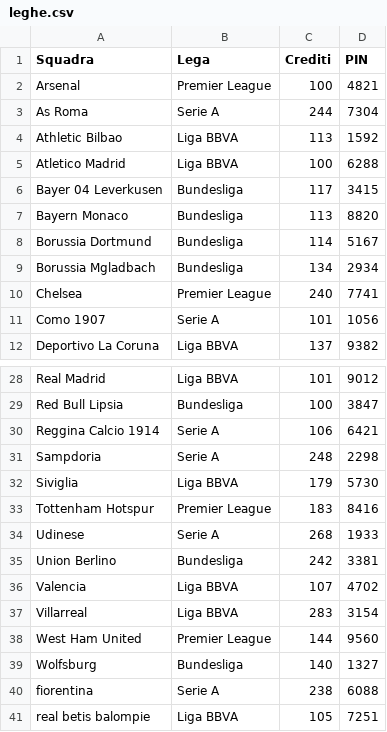
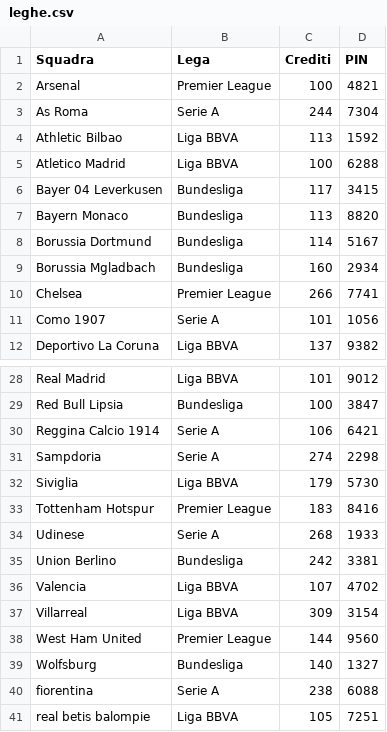
Before and after one commit to boo99ooq/LFM, a CSV file: leghe.csv, drawn as a sheet; only a part is shown, gaps mark what is left out.

Commit message:
Svincolo Guendouzi

```diff
--- a/leghe.csv
+++ b/leghe.csv
@@ -8,4 +8,4 @@ Bayern Monaco,Bundesliga,113,8820
 Borussia Dortmund,Bundesliga,114,5167
-Borussia Mgladbach,Bundesliga,134,2934
-Chelsea,Premier League,240,7741
+Borussia Mgladbach,Bundesliga,160,2934
+Chelsea,Premier League,266,7741
 Como 1907,Serie A,101,1056
@@ -30,3 +30,3 @@ Red Bull Lipsia,Bundesliga,100,3847
 Reggina Calcio 1914,Serie A,106,6421
-Sampdoria,Serie A,248,2298
+Sampdoria,Serie A,274,2298
 Siviglia,Liga BBVA,179,5730
@@ -36,3 +36,3 @@ Union Berlino,Bundesliga,242,3381
 Valencia,Liga BBVA,107,4702
-Villarreal,Liga BBVA,283,3154
+Villarreal,Liga BBVA,309,3154
 West Ham United,Premier League,144,9560
```
